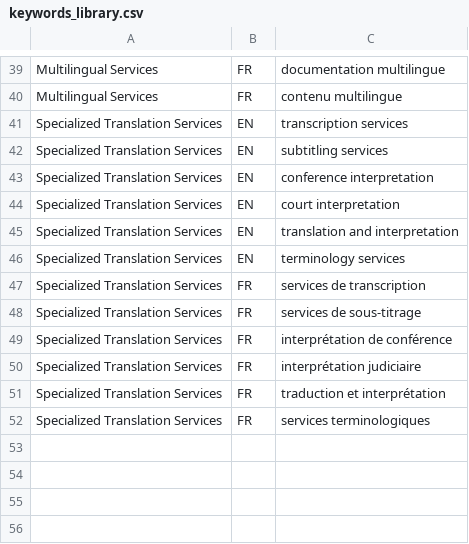
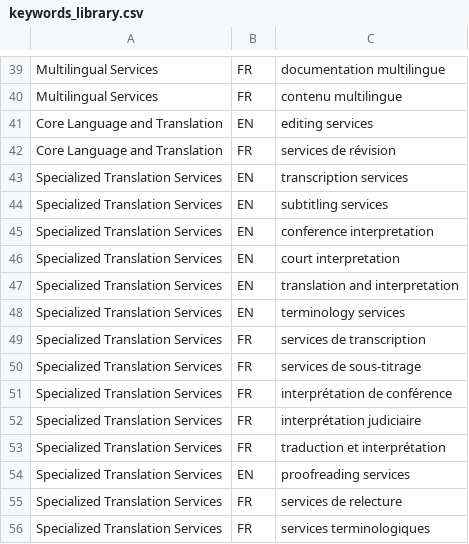
Before and after one commit to elias117/n49-procurement-scraper, a CSV file: keywords_library.csv, drawn as a sheet; only a part is shown, gaps mark what is left out.

```diff
--- a/keywords_library.csv
+++ b/keywords_library.csv
@@ -40,2 +40,4 @@ Multilingual Services,FR,documentation multilingue
 Multilingual Services,FR,contenu multilingue
+Core Language and Translation,EN,editing services
+Core Language and Translation,FR,services de révision
 Specialized Translation Services,EN,transcription services
@@ -51,2 +53,4 @@ Specialized Translation Services,FR,interprétation judiciaire
 Specialized Translation Services,FR,traduction et interprétation
+Specialized Translation Services,EN,proofreading services
+Specialized Translation Services,FR,services de relecture
 Specialized Translation Services,FR,services terminologiques
```
Also changed, not shown: 2 other files.
